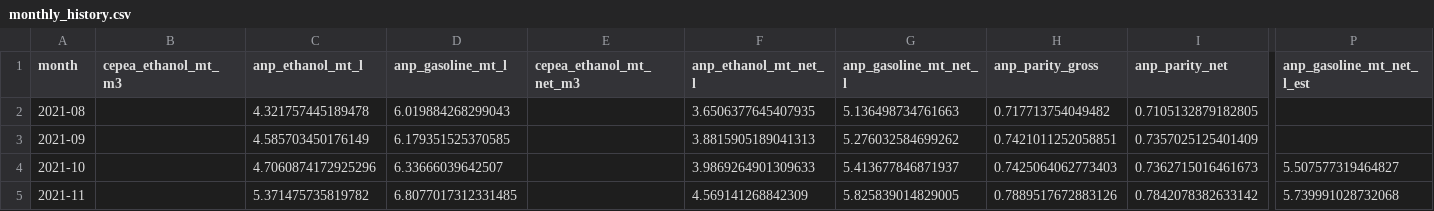
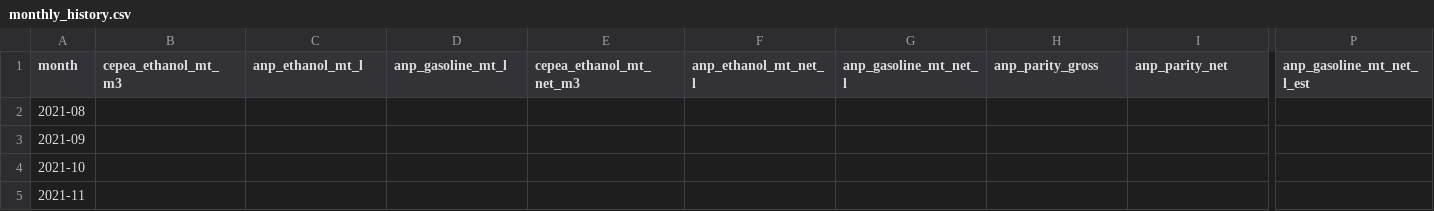
Before and after one commit to CBordaYupanqui/Etanol-de-maiz, a CSV file: outputs/monthly_history.csv, drawn as a sheet; only a part is shown, gaps mark what is left out; the diff covers the shown part only; the diff names each change by its address in the sheet, - before the commit and + after, or states it on an @@ line.

```diff
--- a/outputs/monthly_history.csv
+++ b/outputs/monthly_history.csv
-C2 (anp_ethanol_mt_l): 4.321757445189478
+C2 (anp_ethanol_mt_l): (empty)
-D2 (anp_gasoline_mt_l): 6.019884268299043
+D2 (anp_gasoline_mt_l): (empty)
-F2 (anp_ethanol_mt_net_l): 3.6506377645407935
+F2 (anp_ethanol_mt_net_l): (empty)
-G2 (anp_gasoline_mt_net_l): 5.136498734761663
+G2 (anp_gasoline_mt_net_l): (empty)
-H2 (anp_parity_gross): 0.717713754049482
+H2 (anp_parity_gross): (empty)
-I2 (anp_parity_net): 0.7105132879182805
+I2 (anp_parity_net): (empty)
-C3 (anp_ethanol_mt_l): 4.585703450176149
+C3 (anp_ethanol_mt_l): (empty)
-D3 (anp_gasoline_mt_l): 6.179351525370585
+D3 (anp_gasoline_mt_l): (empty)
-F3 (anp_ethanol_mt_net_l): 3.8815905189041313
+F3 (anp_ethanol_mt_net_l): (empty)
-G3 (anp_gasoline_mt_net_l): 5.276032584699262
+G3 (anp_gasoline_mt_net_l): (empty)
-H3 (anp_parity_gross): 0.7421011252058851
+H3 (anp_parity_gross): (empty)
-I3 (anp_parity_net): 0.7357025125401409
+I3 (anp_parity_net): (empty)
-C4 (anp_ethanol_mt_l): 4.7060874172925296
+C4 (anp_ethanol_mt_l): (empty)
-D4 (anp_gasoline_mt_l): 6.33666039642507
+D4 (anp_gasoline_mt_l): (empty)
-F4 (anp_ethanol_mt_net_l): 3.9869264901309633
+F4 (anp_ethanol_mt_net_l): (empty)
-G4 (anp_gasoline_mt_net_l): 5.413677846871937
+G4 (anp_gasoline_mt_net_l): (empty)
-H4 (anp_parity_gross): 0.7425064062773403
+H4 (anp_parity_gross): (empty)
-I4 (anp_parity_net): 0.7362715016461673
+I4 (anp_parity_net): (empty)
-P4 (anp_gasoline_mt_net_l_est): 5.507577319464827
+P4 (anp_gasoline_mt_net_l_est): (empty)
-C5 (anp_ethanol_mt_l): 5.371475735819782
+C5 (anp_ethanol_mt_l): (empty)
-D5 (anp_gasoline_mt_l): 6.8077017312331485
+D5 (anp_gasoline_mt_l): (empty)
-F5 (anp_ethanol_mt_net_l): 4.569141268842309
+F5 (anp_ethanol_mt_net_l): (empty)
-G5 (anp_gasoline_mt_net_l): 5.825839014829005
+G5 (anp_gasoline_mt_net_l): (empty)
-H5 (anp_parity_gross): 0.7889517672883126
+H5 (anp_parity_gross): (empty)
-I5 (anp_parity_net): 0.7842078382633142
+I5 (anp_parity_net): (empty)
-P5 (anp_gasoline_mt_net_l_est): 5.739991028732068
+P5 (anp_gasoline_mt_net_l_est): (empty)
```
Also changed, not shown: 1 added row and 62 edited cells elsewhere in this file, outputs/backtest_predictions.csv, outputs/forecasts.csv, 10 other files.
